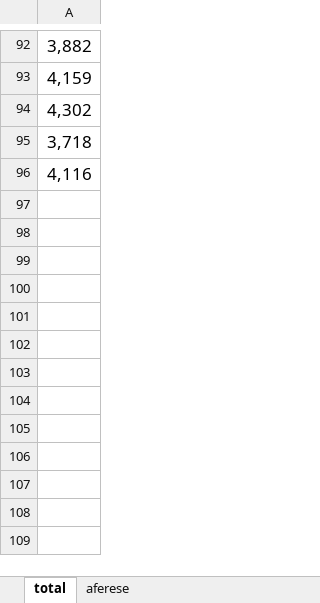
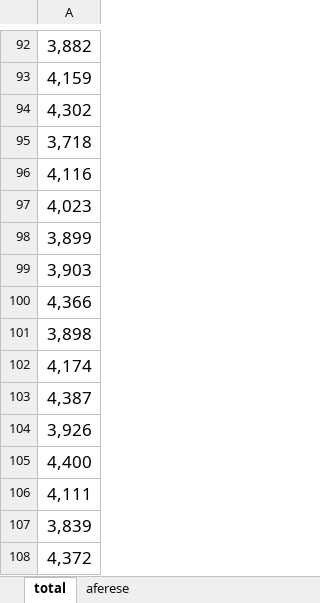
Before and after one commit to Caleb-Falcao/Dashboard-Web-R-Shiny-Dygraphs, an Excel workbook: hemocentro/dados_sangue.xlsx, sheet total, drawn as a sheet; only a part is shown, gaps mark what is left out; values as stored, in another font and other column widths than the file's, no borders; the diff names each change by its address in the sheet, - before the commit and + after, or states it on an @@ line.

```diff
--- a/hemocentro/dados_sangue.xlsx (sheet total)
+++ b/hemocentro/dados_sangue.xlsx (sheet total)
+row 97: 4,023
+row 98: 3,899
+row 99: 3,903
+row 100: 4,366
+row 101: 3,898
+row 102: 4,174
+row 103: 4,387
+row 104: 3,926
+row 105: 4,400
+row 106: 4,111
+row 107: 3,839
+row 108: 4,372
```
Also changed, not shown: sheet aferese, 5 other files.
